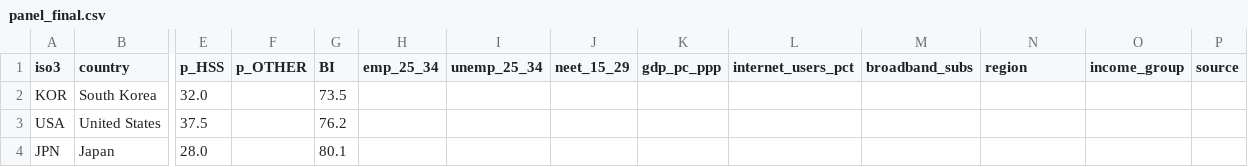
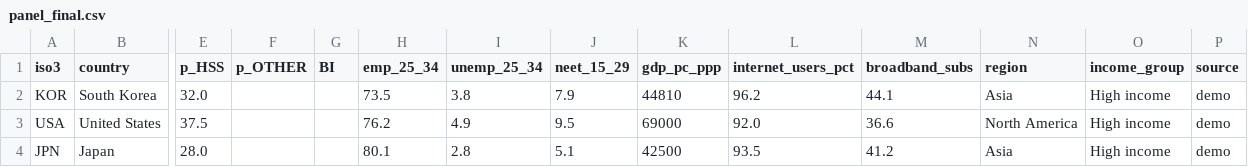
Before and after one commit to seungjin-data/balance-index, a CSV file: outputs/panel_final.csv, drawn as a sheet; only a part is shown, gaps mark what is left out; the diff names each change by its address in the sheet, - before the commit and + after, or states it on an @@ line.

Commit message:
Update panel_final.csv

```diff
--- a/outputs/panel_final.csv
+++ b/outputs/panel_final.csv
-G2 (BI): 73.5
+G2 (BI): (empty)
-H2 (emp_25_34): (empty)
+H2 (emp_25_34): 73.5
-I2 (unemp_25_34): (empty)
+I2 (unemp_25_34): 3.8
-J2 (neet_15_29): (empty)
+J2 (neet_15_29): 7.9
-K2 (gdp_pc_ppp): (empty)
+K2 (gdp_pc_ppp): 44810
-L2 (internet_users_pct): (empty)
+L2 (internet_users_pct): 96.2
-M2 (broadband_subs): (empty)
+M2 (broadband_subs): 44.1
-N2 (region): (empty)
+N2 (region): Asia
-O2:O4 (income_group): (empty)
+O2:O4 (income_group): High income
-P2:P4 (source): (empty)
+P2:P4 (source): demo
-G3 (BI): 76.2
+G3 (BI): (empty)
-H3 (emp_25_34): (empty)
+H3 (emp_25_34): 76.2
-I3 (unemp_25_34): (empty)
+I3 (unemp_25_34): 4.9
-J3 (neet_15_29): (empty)
+J3 (neet_15_29): 9.5
-K3 (gdp_pc_ppp): (empty)
+K3 (gdp_pc_ppp): 69000
-L3 (internet_users_pct): (empty)
+L3 (internet_users_pct): 92.0
-M3 (broadband_subs): (empty)
+M3 (broadband_subs): 36.6
-N3 (region): (empty)
+N3 (region): North America
-G4 (BI): 80.1
+G4 (BI): (empty)
-H4 (emp_25_34): (empty)
+H4 (emp_25_34): 80.1
-I4 (unemp_25_34): (empty)
+I4 (unemp_25_34): 2.8
-J4 (neet_15_29): (empty)
+J4 (neet_15_29): 5.1
-K4 (gdp_pc_ppp): (empty)
+K4 (gdp_pc_ppp): 42500
-L4 (internet_users_pct): (empty)
+L4 (internet_users_pct): 93.5
-M4 (broadband_subs): (empty)
+M4 (broadband_subs): 41.2
-N4 (region): (empty)
+N4 (region): Asia
```
